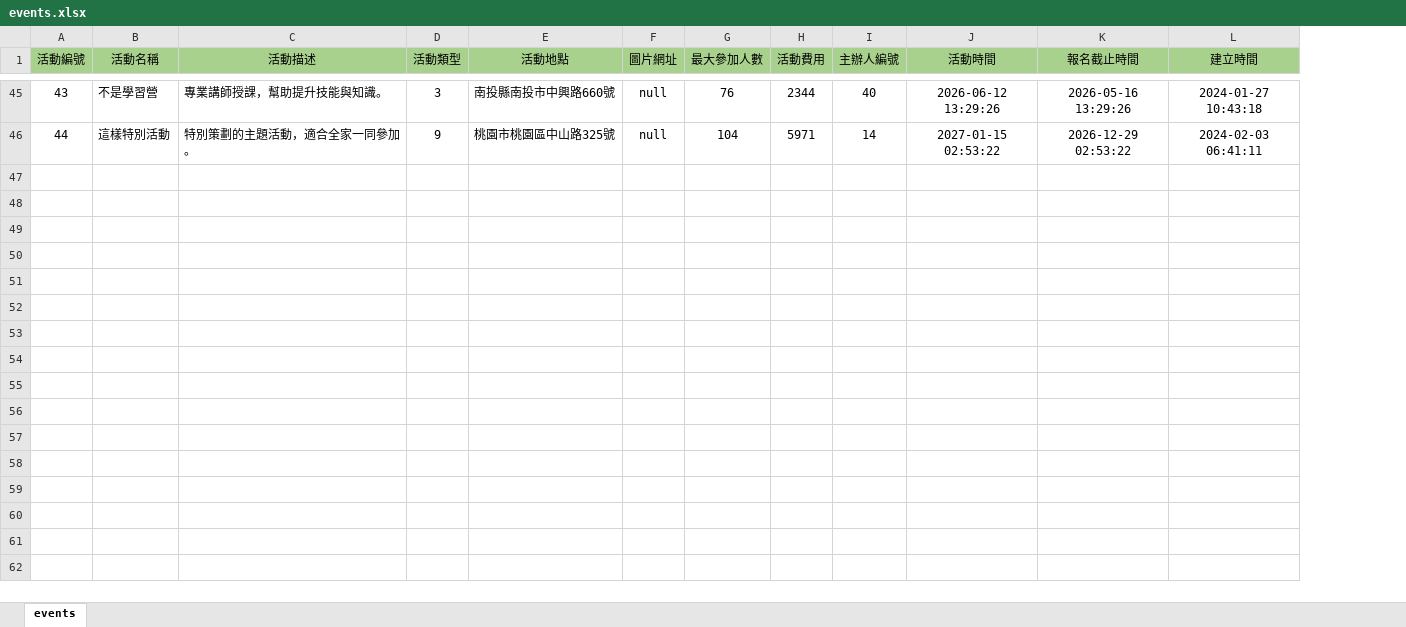
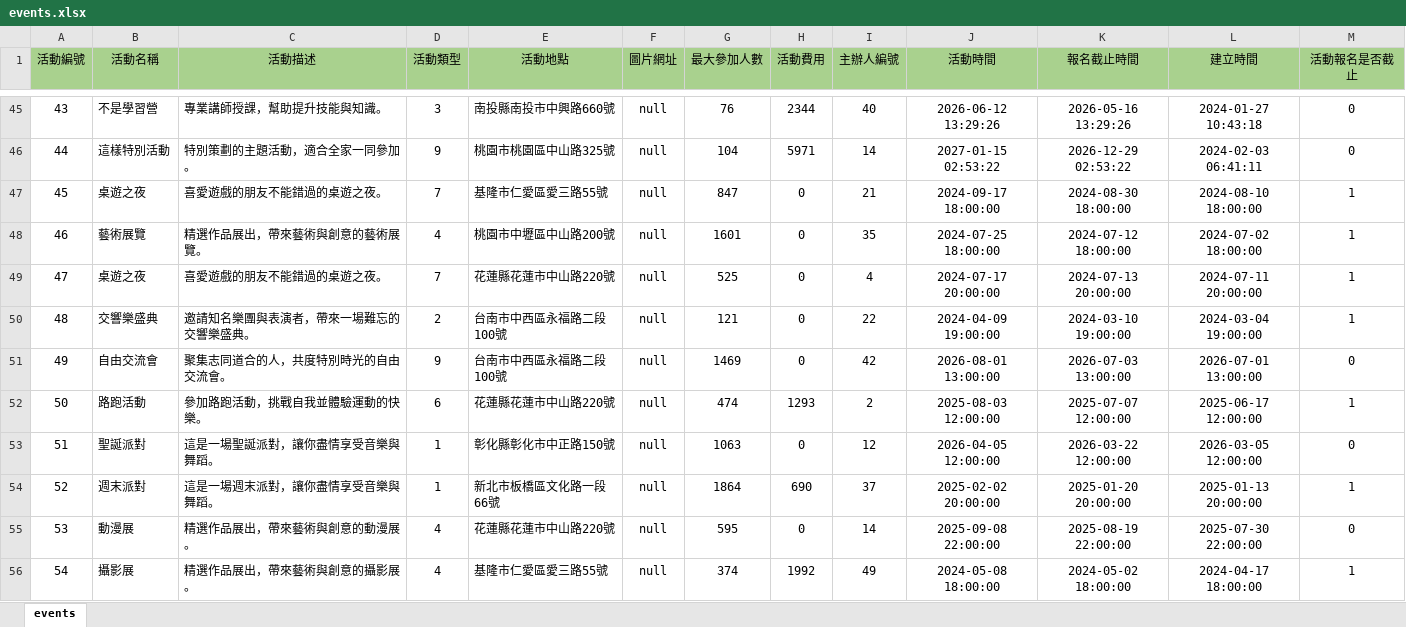
Before and after one commit to InagakiRomi/gathering-island-backend, an Excel workbook: data/events.xlsx, sheet events, drawn as a sheet; only a part is shown, gaps mark what is left out; values as stored, in another font and other column widths than the file's, no borders; the diff covers the shown part only; the diff names each change by its address in the sheet, - before the commit and + after, or states it on an @@ line.

```diff
--- a/data/events.xlsx (sheet events)
+++ b/data/events.xlsx (sheet events)
+column M (活動報名是否截止), rows 45-46: 0 | 0
+row 47: 45 | 桌遊之夜 | 喜愛遊戲的朋友不能錯過的桌遊之夜。 | 7 | 基隆市仁愛區愛三路55號 | null | 847 | 0 | 21 | 2024-09-17 18:00:00 | 2024-08-30 18:00:00 | 2024-08-10 18:00:00 | 1
+row 48: 46 | 藝術展覽 | 精選作品展出，帶來藝術與創意的藝術展覽。 | 4 | 桃園市中壢區中山路200號 | null | 1601 | 0 | 35 | 2024-07-25 18:00:00 | 2024-07-12 18:00:00 | 2024-07-02 18:00:00 | 1
+row 49: 47 | 桌遊之夜 | 喜愛遊戲的朋友不能錯過的桌遊之夜。 | 7 | 花蓮縣花蓮市中山路220號 | null | 525 | 0 | 4 | 2024-07-17 20:00:00 | 2024-07-13 20:00:00 | 2024-07-11 20:00:00 | 1
+row 50: 48 | 交響樂盛典 | 邀請知名樂團與表演者，帶來一場難忘的交響樂盛典。 | 2 | 台南市中西區永福路二段100號 | null | 121 | 0 | 22 | 2024-04-09 19:00:00 | 2024-03-10 19:00:00 | 2024-03-04 19:00:00 | 1
+row 51: 49 | 自由交流會 | 聚集志同道合的人，共度特別時光的自由交流會。 | 9 | 台南市中西區永福路二段100號 | null | 1469 | 0 | 42 | 2026-08-01 13:00:00 | 2026-07-03 13:00:00 | 2026-07-01 13:00:00 | 0
+row 52: 50 | 路跑活動 | 參加路跑活動，挑戰自我並體驗運動的快樂。 | 6 | 花蓮縣花蓮市中山路220號 | null | 474 | 1293 | 2 | 2025-08-03 12:00:00 | 2025-07-07 12:00:00 | 2025-06-17 12:00:00 | 1
+row 53: 51 | 聖誕派對 | 這是一場聖誕派對，讓你盡情享受音樂與舞蹈。 | 1 | 彰化縣彰化市中正路150號 | null | 1063 | 0 | 12 | 2026-04-05 12:00:00 | 2026-03-22 12:00:00 | 2026-03-05 12:00:00 | 0
+row 54: 52 | 週末派對 | 這是一場週末派對，讓你盡情享受音樂與舞蹈。 | 1 | 新北市板橋區文化路一段66號 | null | 1864 | 690 | 37 | 2025-02-02 20:00:00 | 2025-01-20 20:00:00 | 2025-01-13 20:00:00 | 1
+row 55: 53 | 動漫展 | 精選作品展出，帶來藝術與創意的動漫展。 | 4 | 花蓮縣花蓮市中山路220號 | null | 595 | 0 | 14 | 2025-09-08 22:00:00 | 2025-08-19 22:00:00 | 2025-07-30 22:00:00 | 0
+row 56: 54 | 攝影展 | 精選作品展出，帶來藝術與創意的攝影展。 | 4 | 基隆市仁愛區愛三路55號 | null | 374 | 1992 | 49 | 2024-05-08 18:00:00 | 2024-05-02 18:00:00 | 2024-04-17 18:00:00 | 1
```
Also changed, not shown: 40 added rows elsewhere in this sheet, 11 other files.
